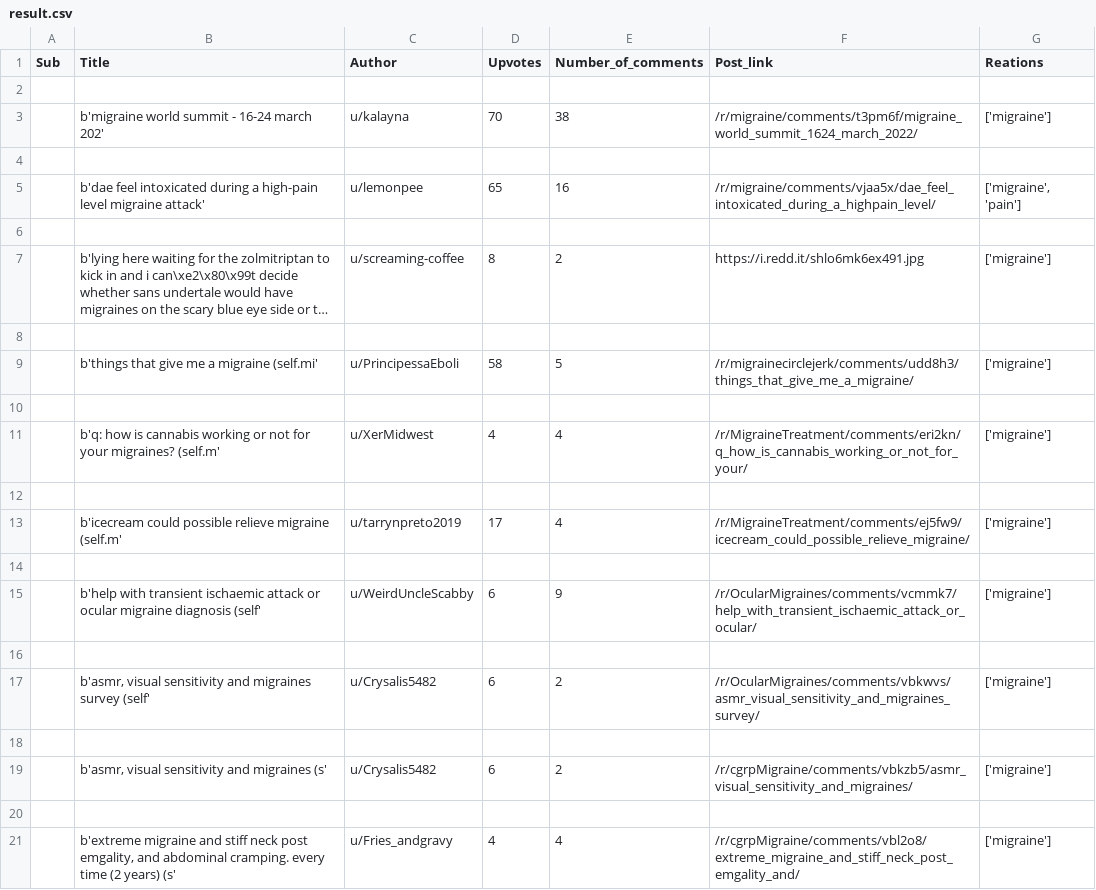
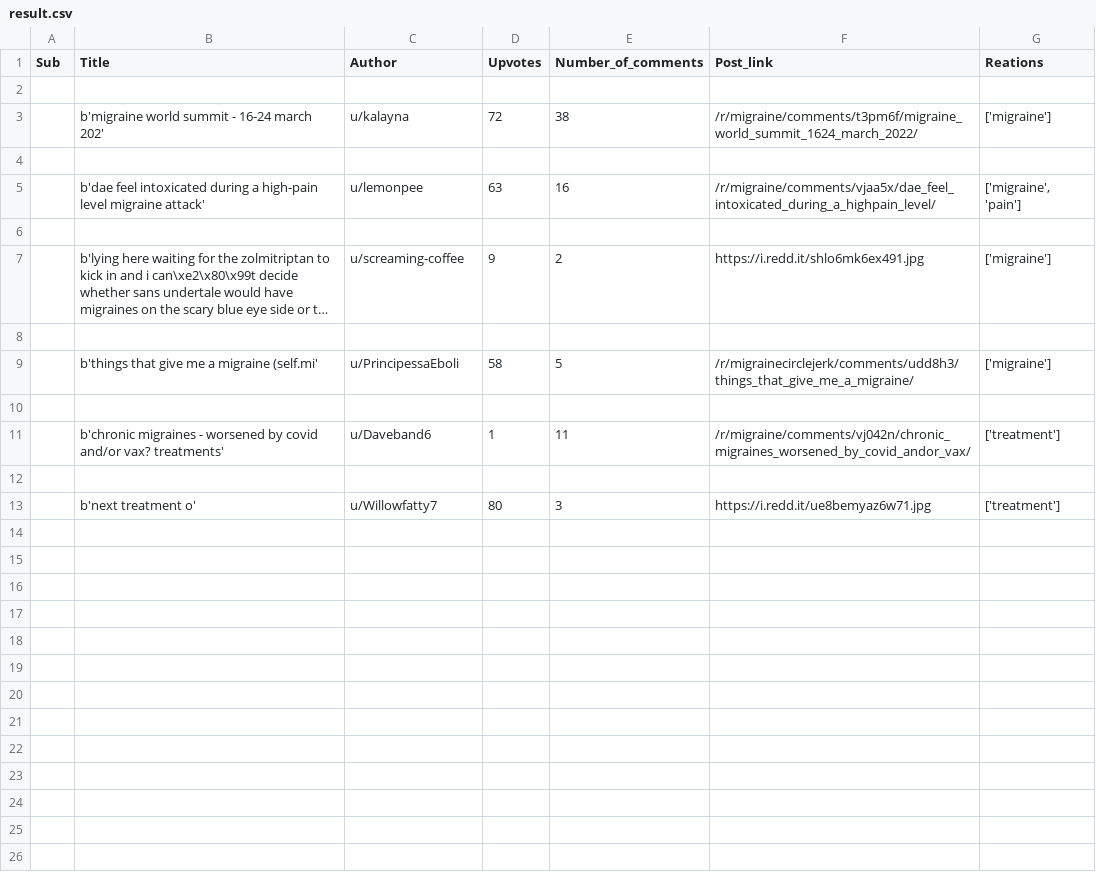
Before and after one commit to SouhardyaMalakar/reddit_scraper, a CSV file: result.csv, drawn as a sheet; long unchanged cells end in …; removed rows and columns are numbered as before the commit, all else as after; the diff names each change by its address in the sheet, - before the commit and + after, or states it on an @@ line.

```diff
--- a/result.csv
+++ b/result.csv
-D3 (Upvotes): 70
+D3 (Upvotes): 72
-D5 (Upvotes): 65
+D5 (Upvotes): 63
-D7 (Upvotes): 8
+D7 (Upvotes): 9
-row 11:  | b'q: how is cannabis working or not for your migraines? (self.m' | u/XerMidwest | 4 | 4 | /r/MigraineTreatment/comments/eri2kn/q_how_is_cannabis_working_or_not_for_your/ | ['migraine']
+row 11:  | b'chronic migraines - worsened by covid and/or vax? treatments' | u/Daveband6 | 1 | 11 | /r/migraine/comments/vj042n/chronic_migraines_worsened_by_covid_andor_vax/ | ['treatment']
-row 13:  | b'icecream could possible relieve migraine (self.m' | u/tarrynpreto2019 | 17 | 4 | /r/MigraineTreatment/comments/ej5fw9/icecream_could_possible_relieve_migraine/ | ['migraine']
-row 13: (empty)
+row 13:  | b'next treatment o' | u/Willowfatty7 | 80 | 3 | https://i.redd.it/ue8bemyaz6w71.jpg | ['treatment']
-row 15:  | b'help with transient ischaemic attack or ocular migraine diagnosis (self' | u/WeirdUncleScabby | 6 | 9 | /r/OcularMigraines/comments/vcmmk7/help_with_transient_ischaemic_attack_or_ocular/ | ['migraine']
-row 16: (empty)
-row 17:  | b'asmr, visual sensitivity and migraines survey (self' | u/Crysalis5482 | 6 | 2 | /r/OcularMigraines/comments/vbkwvs/asmr_visual_sensitivity_and_migraines_survey/ | ['migraine']
-row 18: (empty)
-row 19:  | b'asmr, visual sensitivity and migraines (s' | u/Crysalis5482 | 6 | 2 | /r/cgrpMigraine/comments/vbkzb5/asmr_visual_sensitivity_and_migraines/ | ['migraine']
-row 20: (empty)
-row 21:  | b'extreme migraine and stiff neck post emgality, and abdominal cramping. every time (2 years) (s' | u/Fries_andgravy | 4 | 4 | /r/cgrpMigraine/comments/vbl2o8/extreme_migraine_and_stiff_neck_post_emgality_and/ | ['migraine']
```
Also changed, not shown: 1 other file.
